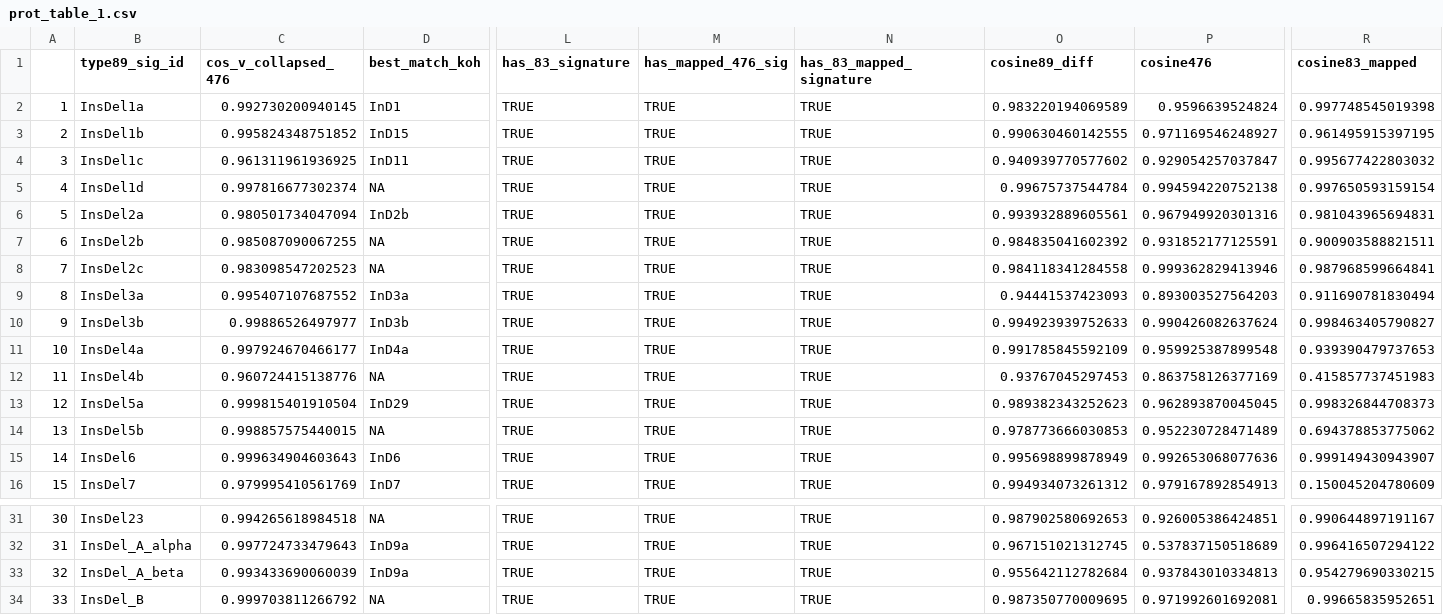
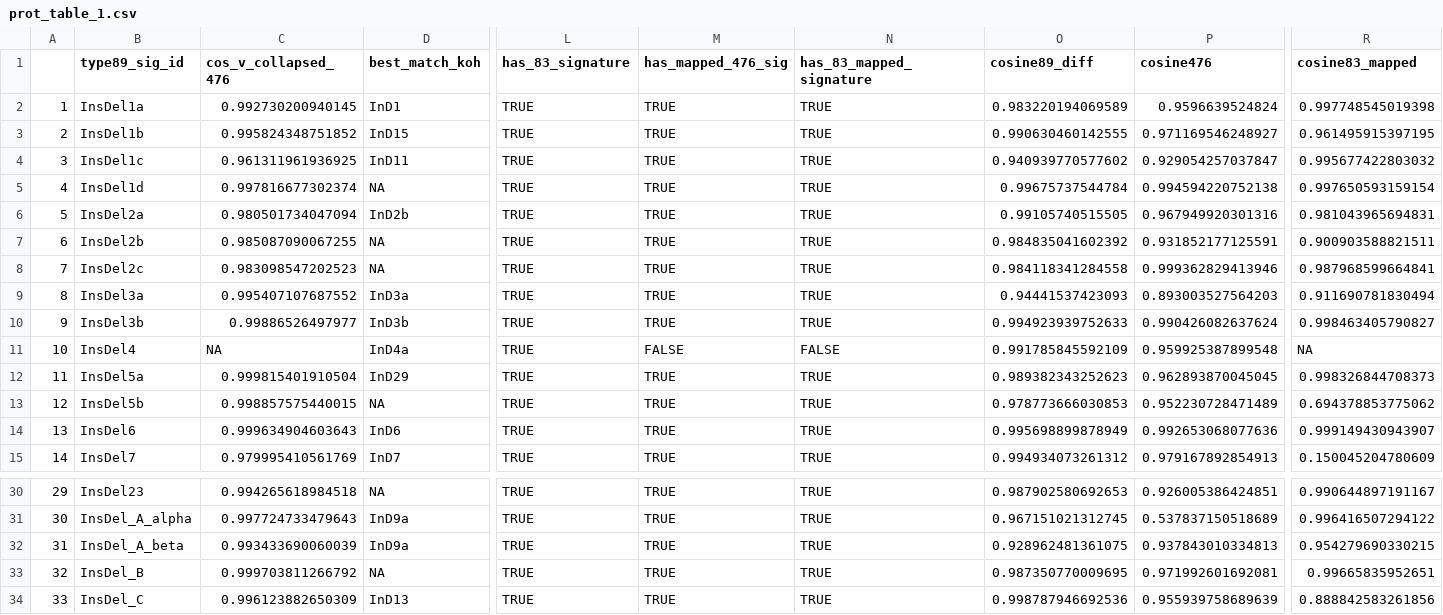
Before and after one commit to liumoLM/Code_Liu_2025, a CSV file: vignette/prot_table_1.csv, drawn as a sheet; only a part is shown, gaps mark what is left out; the shorter side is filled out with more unchanged rows; removed rows and columns are numbered as before the commit, all else as after; rows hold the shown columns only; the diff names each change by its address in the sheet, - before the commit and + after, or states it on an @@ line.

Commit message:
regenerate to regenerate prot_table1

```diff
--- a/vignette/prot_table_1.csv
+++ b/vignette/prot_table_1.csv
-O6 (cosine89_diff): 0.993932889605561
+O6 (cosine89_diff): 0.99105740515505
-B11 (type89_sig_id): InsDel4a
+B11 (type89_sig_id): InsDel4
-C11 (cos_v_collapsed_476): 0.997924670466177
+C11 (cos_v_collapsed_476): NA
-M11 (has_mapped_476_sig): TRUE
+M11 (has_mapped_476_sig): FALSE
-N11 (has_83_mapped_signature): TRUE
+N11 (has_83_mapped_signature): FALSE
-R11 (cosine83_mapped): 0.939390479737653
+R11 (cosine83_mapped): NA
-row 12: 11 | InsDel4b | 0.960724415138776 | NA | TRUE | TRUE | TRUE | 0.93767045297453 | 0.863758126377169 | 0.415857737451983
@@ column A renumbered from row 12 down @@
-O32 (cosine89_diff): 0.955642112782684
+O32 (cosine89_diff): 0.928962481361075
```
Also changed, not shown: 2 other files.
